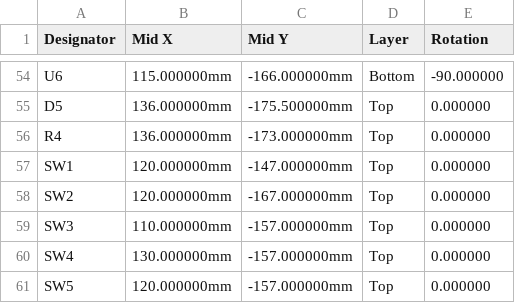
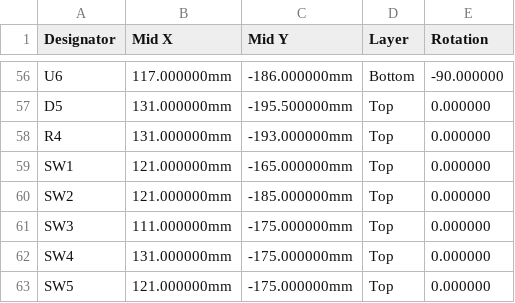
Before and after one commit to David-Feldt/ipod-pcb, a CSV file: fab/eink-pod-cpl.csv, drawn as a sheet; only a part is shown, gaps mark what is left out; addresses are those after the commit; the diff covers the shown part only; the diff names each change by its address in the sheet, - before the commit and + after, or states it on an @@ line.

```diff
--- a/fab/eink-pod-cpl.csv
+++ b/fab/eink-pod-cpl.csv
-B56 (Mid X): 115.000000mm
+B56 (Mid X): 117.000000mm
-C56 (Mid Y): -166.000000mm
+C56 (Mid Y): -186.000000mm
-B57:B58 (Mid X): 136.000000mm
+B57:B58 (Mid X): 131.000000mm
-C57 (Mid Y): -175.500000mm
+C57 (Mid Y): -195.500000mm
-C58 (Mid Y): -173.000000mm
+C58 (Mid Y): -193.000000mm
-B59:B60 (Mid X): 120.000000mm
+B59:B60 (Mid X): 121.000000mm
-C59 (Mid Y): -147.000000mm
+C59 (Mid Y): -165.000000mm
-C60 (Mid Y): -167.000000mm
+C60 (Mid Y): -185.000000mm
-B61 (Mid X): 110.000000mm
+B61 (Mid X): 111.000000mm
-C61:C63 (Mid Y): -157.000000mm
+C61:C63 (Mid Y): -175.000000mm
-B62 (Mid X): 130.000000mm
+B62 (Mid X): 131.000000mm
-B63 (Mid X): 120.000000mm
+B63 (Mid X): 121.000000mm
```
Also changed, not shown: 2 added rows and 67 edited cells elsewhere in this file, fab/eink-pod-bom.csv, 33 other files.
